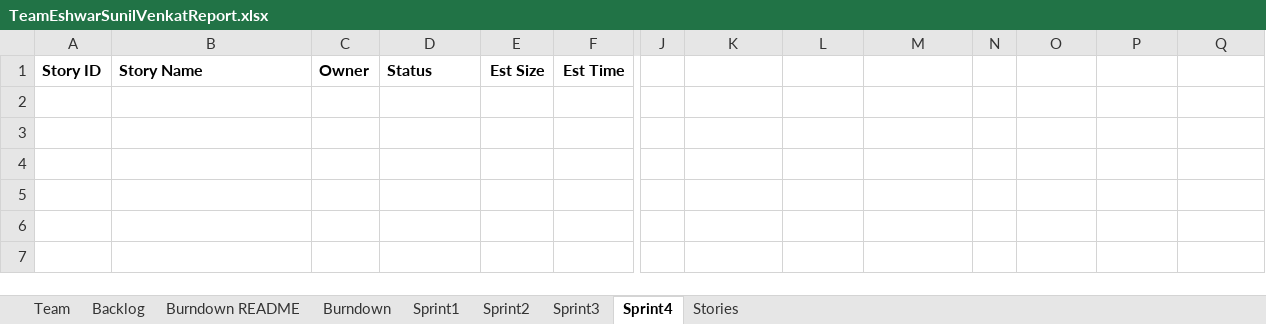
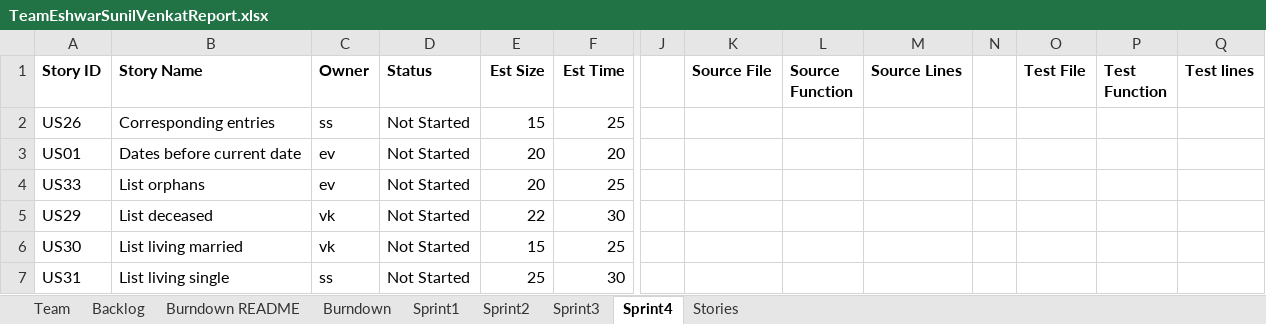
Before and after one commit to shivajeekhande1/SSW55-2019Spring, an Excel workbook: TeamEshwarSunilVenkatReport.xlsx, sheet Sprint4, drawn as a sheet; only a part is shown, gaps mark what is left out; values as stored, in another font and other column widths than the file's, no borders; charts and pictures not drawn; rows hold the shown columns only; the diff names each change by its address in the sheet, - before the commit and + after, or states it on an @@ line.

```diff
--- a/TeamEshwarSunilVenkatReport.xlsx (sheet Sprint4)
+++ b/TeamEshwarSunilVenkatReport.xlsx (sheet Sprint4)
-K1: (empty)
+K1: Source File
-L1: (empty)
+L1: Source Function
-M1: (empty)
+M1: Source Lines
-O1: (empty)
+O1: Test File
-P1: (empty)
+P1: Test Function
-Q1: (empty)
+Q1: Test lines
+row 2: US26 | Corresponding entries | ss | Not Started | 15 | 25
+row 3: US01 | Dates before current date | ev | Not Started | 20 | 20
+row 4: US33 | List orphans | ev | Not Started | 20 | 25
+row 5: US29 | List deceased | vk | Not Started | 22 | 30
+row 6: US30 | List living married | vk | Not Started | 15 | 25
+row 7: US31 | List living single | ss | Not Started | 25 | 30
```
Also changed, not shown: sheet Sprint3, sheet Backlog, sheet Burndown, charts or pictures.
